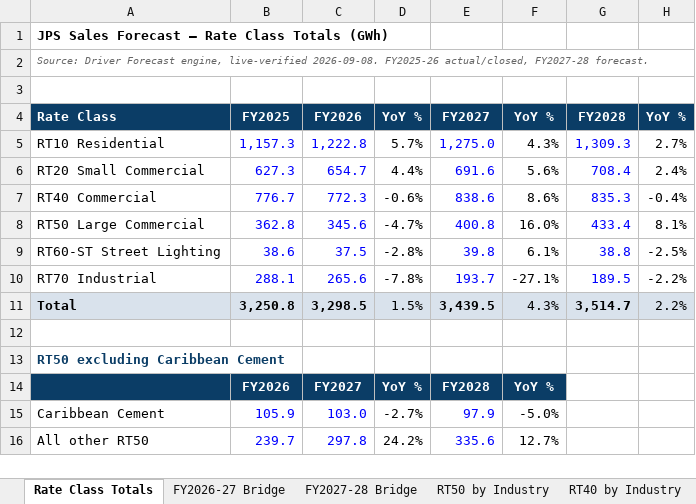
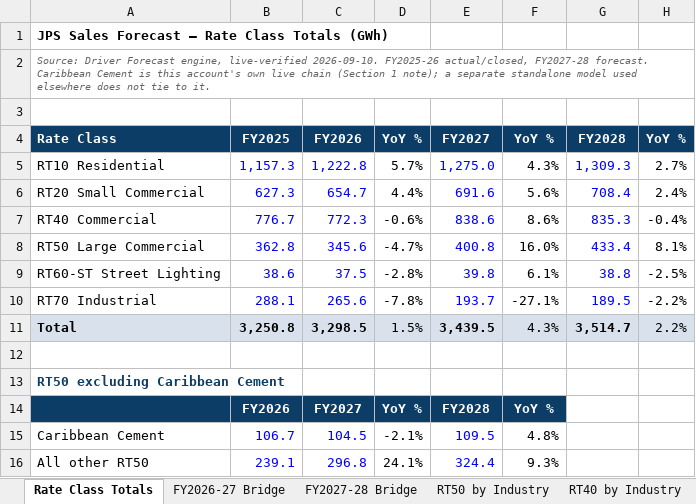
Before and after one commit to JPSFP-A/JPS_Sales_Platform, an Excel workbook: JPS_Driver_Report_Data_FY2026-28.xlsx, sheet Rate Class Totals, drawn as a sheet; values as stored, in another font and other column widths than the file's, no borders; the diff names each change by its address in the sheet, - before the commit and + after, or states it on an @@ line.

Commit message:
Refresh workbook: correct Caribbean Cement split to the live-engine figures
The prior export still had the stale standalone-model numbers (105.9/103.0/97.9,
declining) that Section 1 of the Driver Report has since been corrected away
from (106.7/104.5/109.5, rising into FY2028 -- see commit 09ea795). Recalculated,
zero formula errors.

```diff
--- a/JPS_Driver_Report_Data_FY2026-28.xlsx (sheet Rate Class Totals)
+++ b/JPS_Driver_Report_Data_FY2026-28.xlsx (sheet Rate Class Totals)
-A2: …engine, live-verified 2026-09-08. FY2025-26 actual/closed, FY2027-28 forecast.
+A2: …engine, live-verified 2026-09-10. FY2025-26 actual/closed, FY2027-28 forecast. Caribbean Cement is this account's own live chain (Section 1 note); a separate standalone model used elsewhere does not tie to it.
-B15: 105.9
+B15: 106.7
-C15: 103.0
+C15: 104.5
-D15: -2.7%
+D15: -2.1%
-E15: 97.9
+E15: 109.5
-F15: -5.0%
+F15: 4.8%
-B16: 239.7
+B16: 239.1
-C16: 297.8
+C16: 296.8
-D16: 24.2%
+D16: 24.1%
-E16: 335.6
+E16: 324.4
-F16: 12.7%
+F16: 9.3%
```
